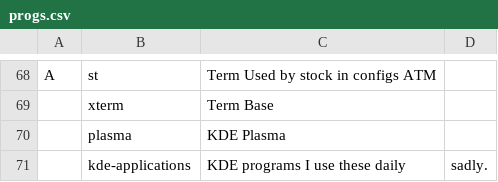
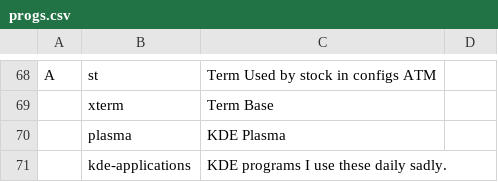
Before and after one commit to allbombson/TARBS, a CSV file: progs.csv, drawn as a sheet; only a part is shown, gaps mark what is left out.

Commit message:
Update progs.csv

```diff
--- a/progs.csv
+++ b/progs.csv
@@ -70,2 +70,2 @@ A,st, Term Used by stock in configs ATM
 ,plasma,KDE Plasma
-,kde-applications, KDE programs I use these daily, sadly.
+,kde-applications,KDE programs I use these daily sadly.
```
